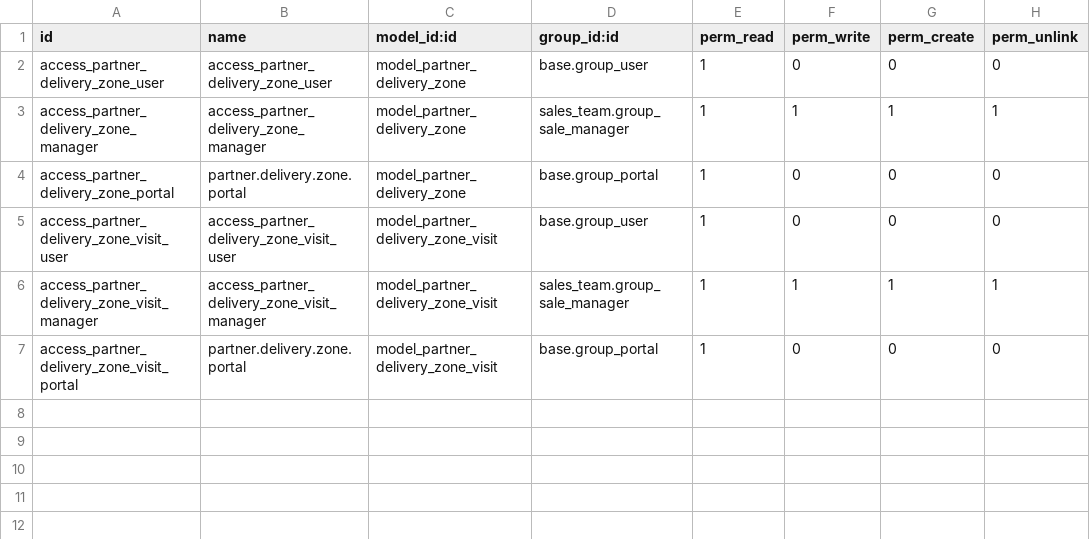
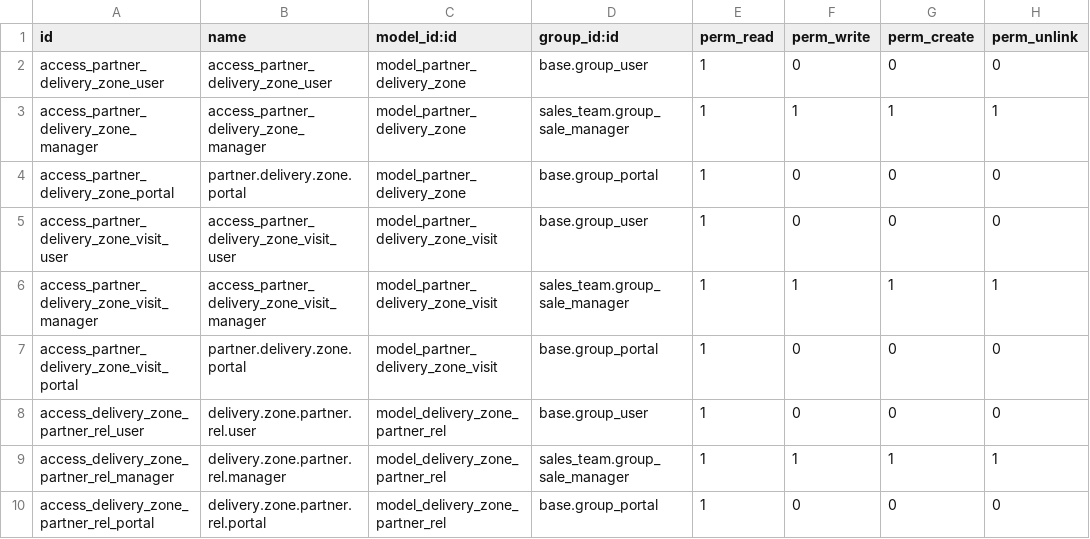
Before and after one commit to manuelcalerosolis/delivery-carrier, a CSV file: partner_delivery_zone/security/ir.model.access.csv, drawn as a sheet.

```diff
--- a/partner_delivery_zone/security/ir.model.access.csv
+++ b/partner_delivery_zone/security/ir.model.access.csv
@@ -7 +7,4 @@ access_partner_delivery_zone_visit_manager,access_partner_delivery_zone_visit_ma
 access_partner_delivery_zone_visit_portal,partner.delivery.zone.portal,model_partner_delivery_zone_visit,base.group_portal,1,0,0,0
+access_delivery_zone_partner_rel_user,delivery.zone.partner.rel.user,model_delivery_zone_partner_rel,base.group_user,1,0,0,0
+access_delivery_zone_partner_rel_manager,delivery.zone.partner.rel.manager,model_delivery_zone_partner_rel,sales_team.group_sale_manager,1,1,1,1
+access_delivery_zone_partner_rel_portal,delivery.zone.partner.rel.portal,model_delivery_zone_partner_rel,base.group_portal,1,0,0,0
```
Also changed, not shown: 6 other files.
